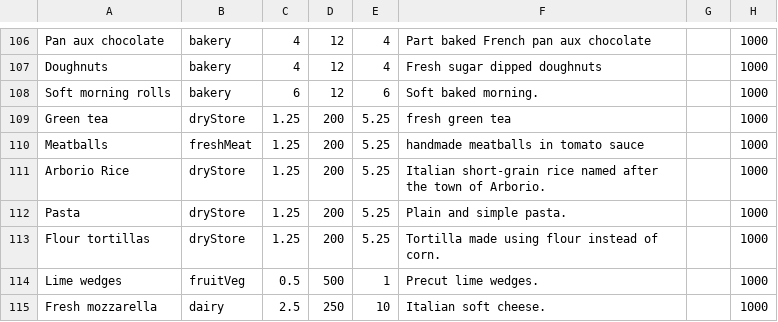
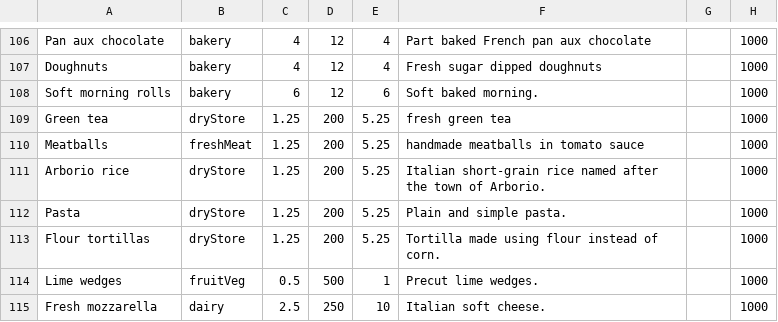
Before and after one commit to christophermacfarlane87/IP3, a CSV file: examples/DBs/products.csv, drawn as a sheet; only a part is shown, gaps mark what is left out.

Commit message:
Last typo fix... probably

```diff
--- a/examples/DBs/products.csv
+++ b/examples/DBs/products.csv
@@ -110,3 +110,3 @@ Green tea,dryStore,1.25,200,5.25,fresh green tea,,1000
 Meatballs,freshMeat,1.25,200,5.25,handmade meatballs in tomato sauce,,1000
-Arborio Rice,dryStore,1.25,200,5.25,Italian short-grain rice named after the town of Arborio.,,1000
+Arborio rice,dryStore,1.25,200,5.25,Italian short-grain rice named after the town of Arborio.,,1000
 Pasta,dryStore,1.25,200,5.25,Plain and simple pasta.,,1000
```
